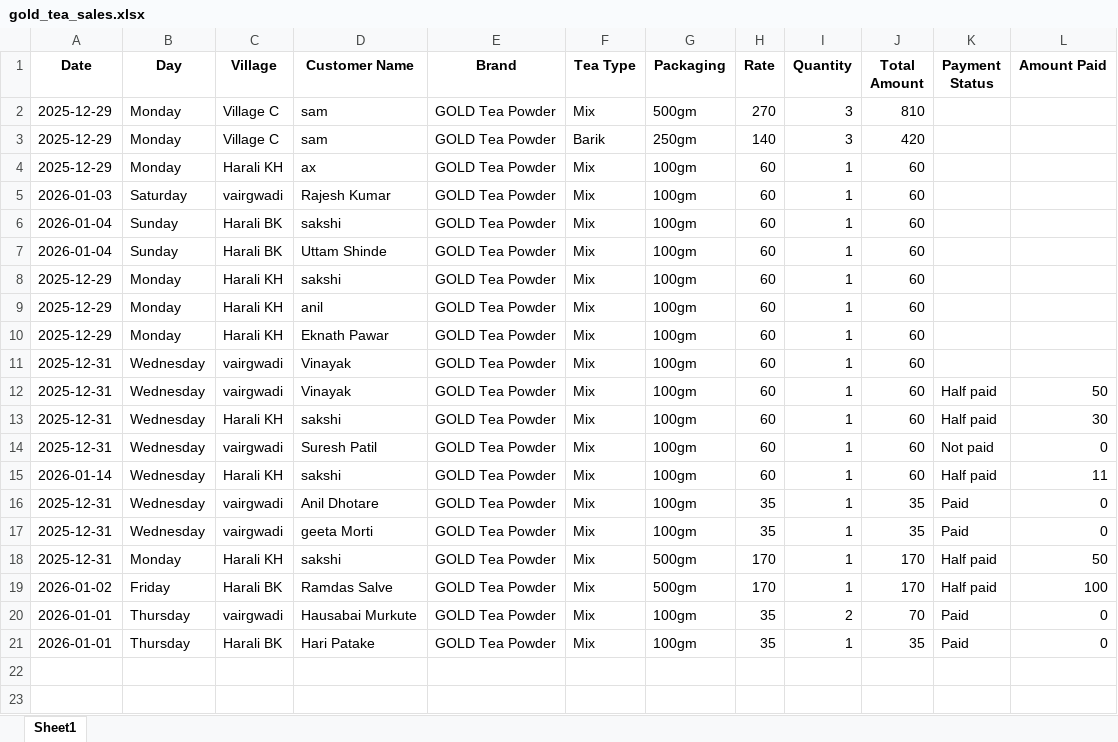
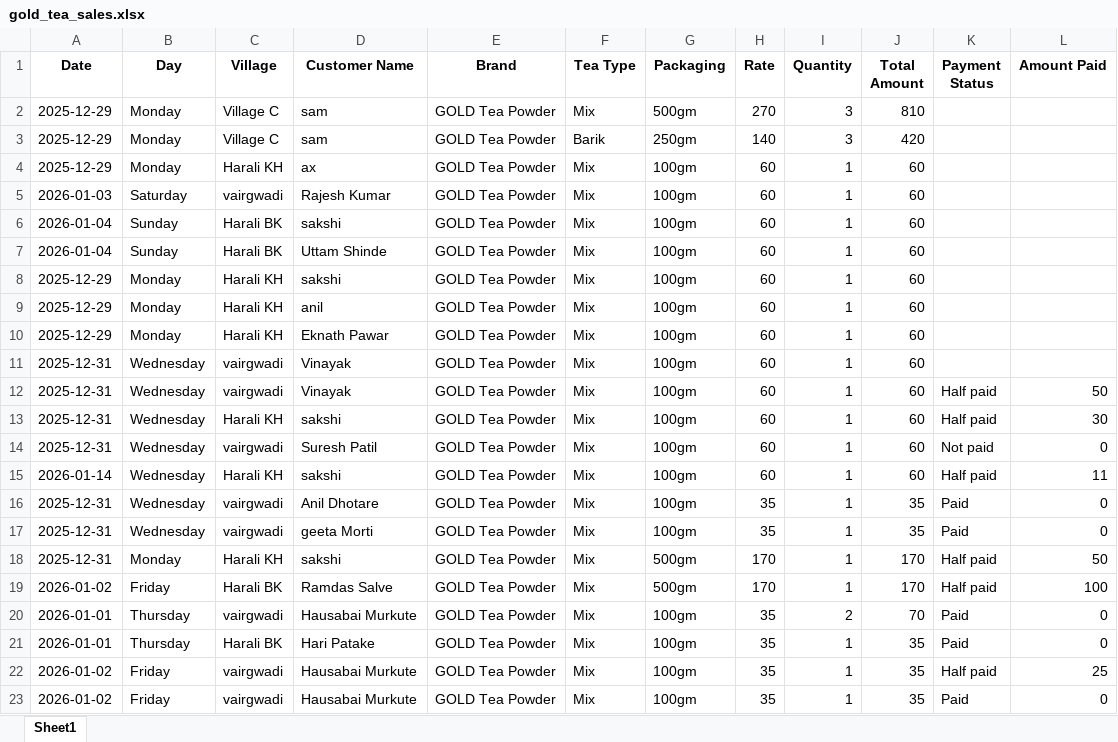
Before and after one commit to Sakshimorti/TEA_POWDER, an Excel workbook: gold_tea_sales.xlsx, sheet Sheet1, drawn as a sheet; values as stored, in another font and other column widths than the file's, no borders; the diff names each change by its address in the sheet, - before the commit and + after, or states it on an @@ line.

Commit message:
Update app

```diff
--- a/gold_tea_sales.xlsx (sheet Sheet1)
+++ b/gold_tea_sales.xlsx (sheet Sheet1)
+row 22: 2026-01-02 | Friday | vairgwadi | Hausabai Murkute | GOLD Tea Powder | Mix | 100gm | 35 | 1 | 35 | Half paid | 25
+row 23: 2026-01-02 | Friday | vairgwadi | Hausabai Murkute | GOLD Tea Powder | Mix | 100gm | 35 | 1 | 35 | Paid | 0
```
